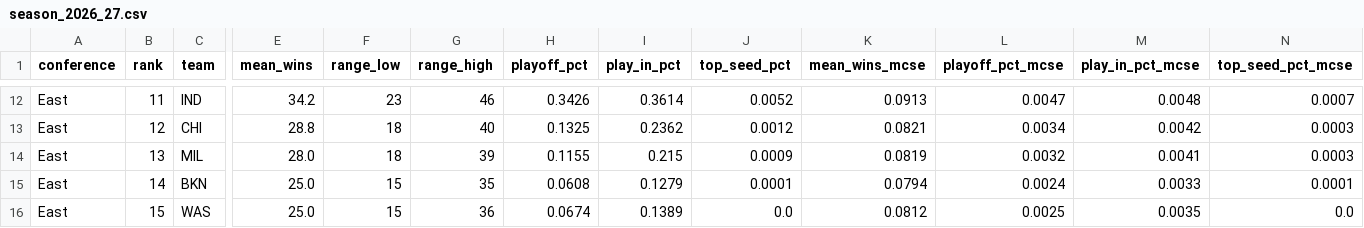
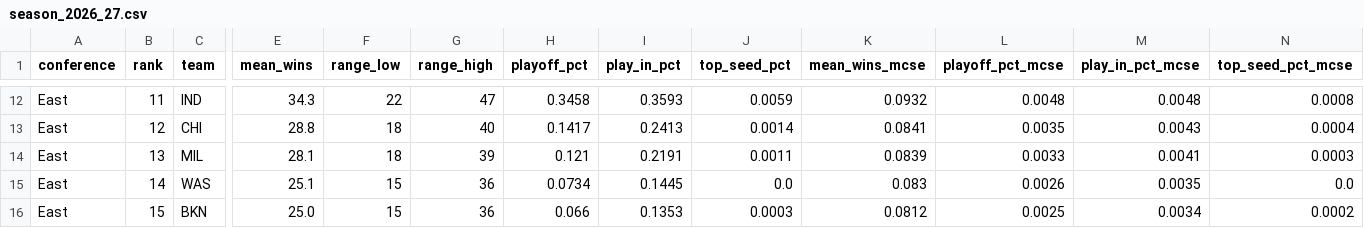
Before and after one commit to ooLLeeGG08/nba-franchise-analyst, a CSV file: reports/season_2026_27.csv, drawn as a sheet; only a part is shown, gaps mark what is left out; removed rows and columns are numbered as before the commit, all else as after; rows hold the shown columns only; the diff covers the shown part only; the diff names each change by its address in the sheet, - before the commit and + after, or states it on an @@ line.

```diff
--- a/reports/season_2026_27.csv
+++ b/reports/season_2026_27.csv
-E12 (mean_wins): 34.2
+E12 (mean_wins): 34.3
-F12 (range_low): 23
+F12 (range_low): 22
-G12 (range_high): 46
+G12 (range_high): 47
-H12 (playoff_pct): 0.3426
+H12 (playoff_pct): 0.3458
-I12 (play_in_pct): 0.3614
+I12 (play_in_pct): 0.3593
-J12 (top_seed_pct): 0.0052
+J12 (top_seed_pct): 0.0059
-K12 (mean_wins_mcse): 0.0913
+K12 (mean_wins_mcse): 0.0932
-L12 (playoff_pct_mcse): 0.0047
+L12 (playoff_pct_mcse): 0.0048
-N12 (top_seed_pct_mcse): 0.0007
+N12 (top_seed_pct_mcse): 0.0008
-H13 (playoff_pct): 0.1325
+H13 (playoff_pct): 0.1417
-I13 (play_in_pct): 0.2362
+I13 (play_in_pct): 0.2413
-J13 (top_seed_pct): 0.0012
+J13 (top_seed_pct): 0.0014
-K13 (mean_wins_mcse): 0.0821
+K13 (mean_wins_mcse): 0.0841
-L13 (playoff_pct_mcse): 0.0034
+L13 (playoff_pct_mcse): 0.0035
-M13 (play_in_pct_mcse): 0.0042
+M13 (play_in_pct_mcse): 0.0043
-N13 (top_seed_pct_mcse): 0.0003
+N13 (top_seed_pct_mcse): 0.0004
-E14 (mean_wins): 28.0
+E14 (mean_wins): 28.1
-H14 (playoff_pct): 0.1155
+H14 (playoff_pct): 0.121
-I14 (play_in_pct): 0.215
+I14 (play_in_pct): 0.2191
-J14 (top_seed_pct): 0.0009
+J14 (top_seed_pct): 0.0011
-K14 (mean_wins_mcse): 0.0819
+K14 (mean_wins_mcse): 0.0839
-L14 (playoff_pct_mcse): 0.0032
+L14 (playoff_pct_mcse): 0.0033
-row 15: East | 14 | BKN | 25.0 | 15 | 35 | 0.0608 | 0.1279 | 0.0001 | 0.0794 | 0.0024 | 0.0033 | 0.0001
-B15 (rank): 15
+B15 (rank): 14
-E15 (mean_wins): 25.0
+E15 (mean_wins): 25.1
-H15 (playoff_pct): 0.0674
+H15 (playoff_pct): 0.0734
-I15 (play_in_pct): 0.1389
+I15 (play_in_pct): 0.1445
-K15 (mean_wins_mcse): 0.0812
+K15 (mean_wins_mcse): 0.083
-L15 (playoff_pct_mcse): 0.0025
+L15 (playoff_pct_mcse): 0.0026
+row 16: East | 15 | BKN | 25.0 | 15 | 36 | 0.066 | 0.1353 | 0.0003 | 0.0812 | 0.0025 | 0.0034 | 0.0002
```
Also changed, not shown: 142 edited cells elsewhere in this file, 17 other files.
